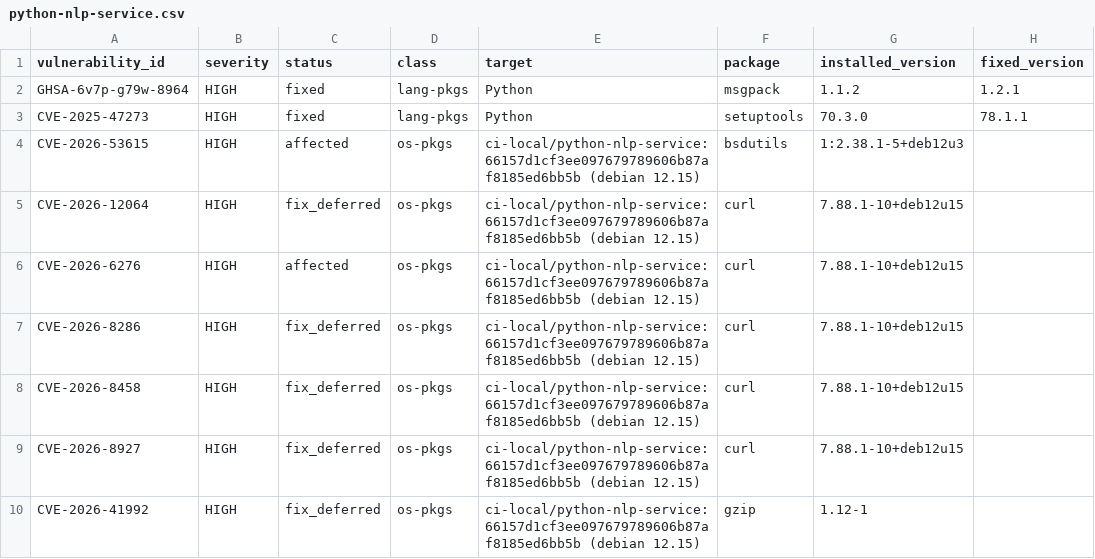
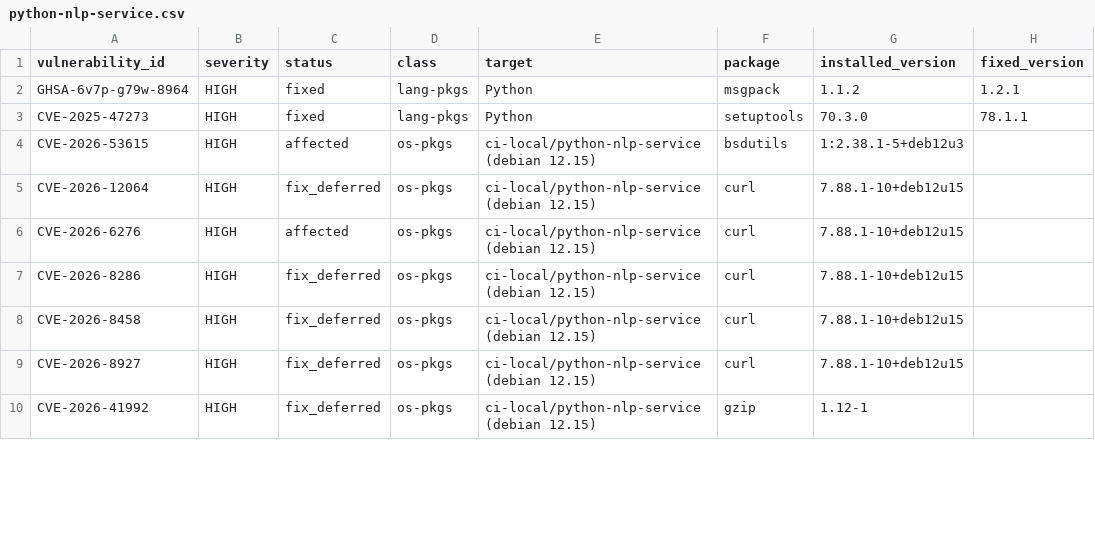
Before and after one commit to nic0711/local-ai-masterbrain, a CSV file: docs/planning/security/trivy-inventory/python-nlp-service.csv, drawn as a sheet; only a part is shown; the diff covers the shown part only; the diff names each change by its address in the sheet, - before the commit and + after, or states it on an @@ line.

```diff
--- a/docs/planning/security/trivy-inventory/python-nlp-service.csv
+++ b/docs/planning/security/trivy-inventory/python-nlp-service.csv
-E4:E10 (target): ci-local/python-nlp-service:66157d1cf3ee097679789606b87af8185ed6bb5b (debian 12.15)
+E4:E10 (target): ci-local/python-nlp-service (debian 12.15)
```
Also changed, not shown: 30 edited cells elsewhere in this file, docs/planning/security/trivy-inventory/auth-gateway.csv, 4 other files.
